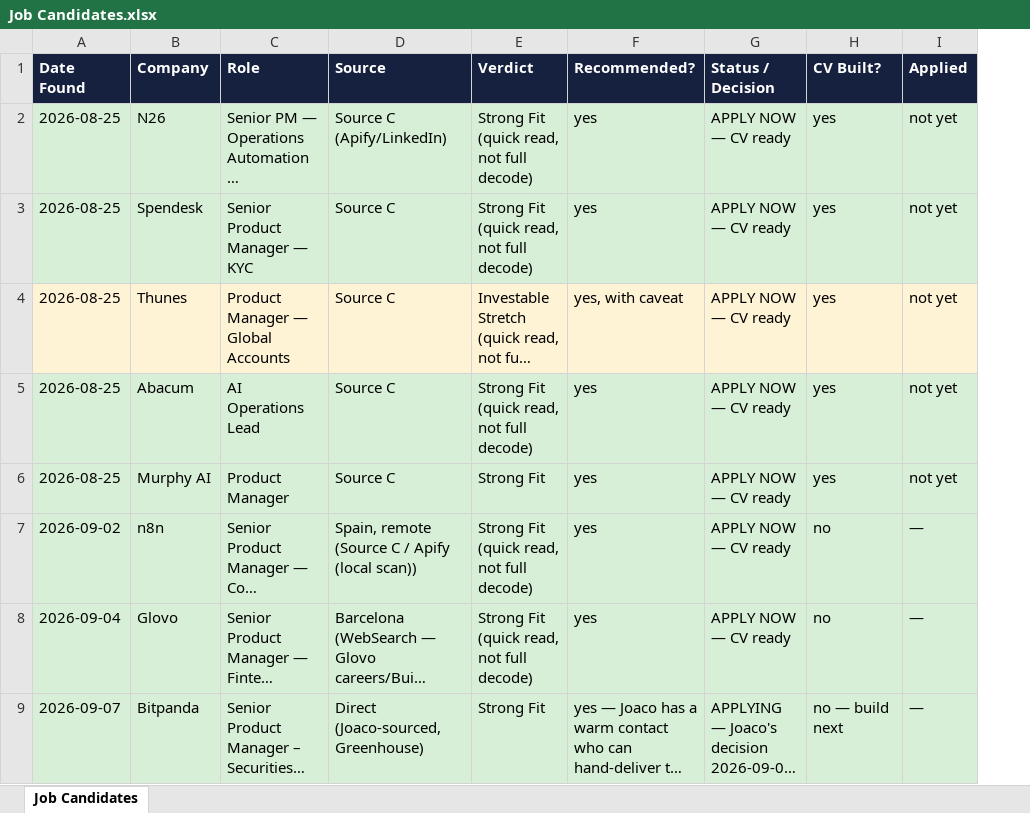
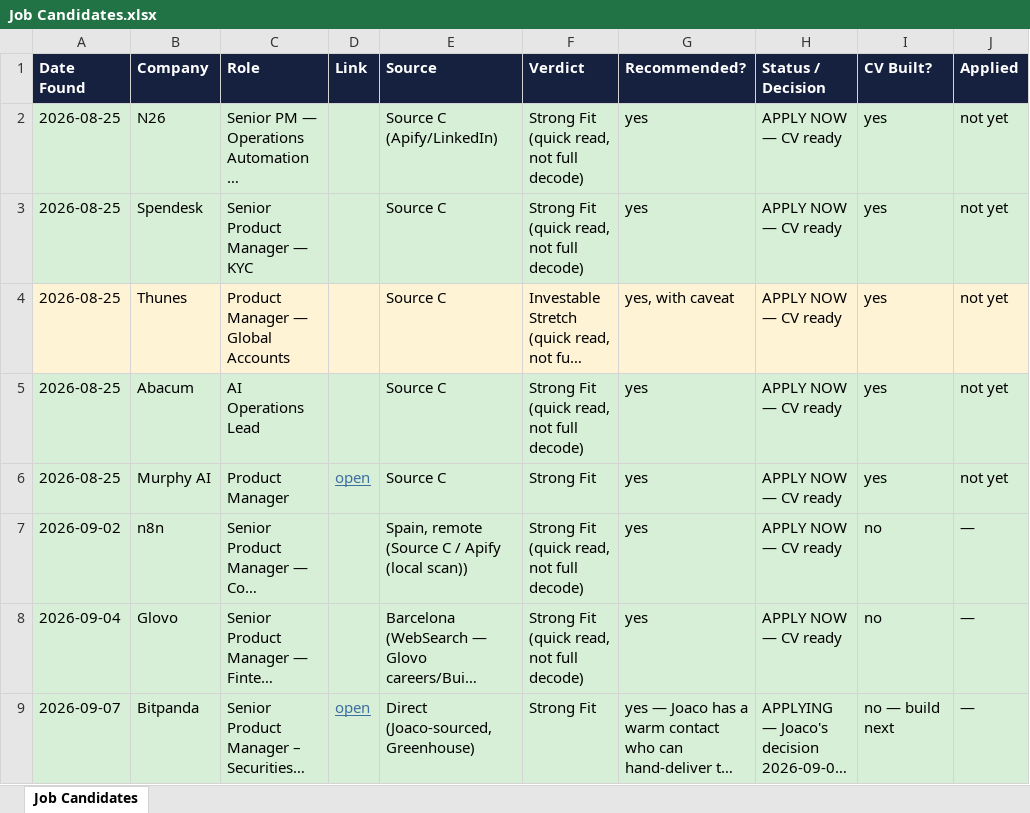
Before and after one commit to joacog86/pmops, an Excel workbook: Job Candidates.xlsx, sheet Job Candidates, drawn as a sheet; only a part is shown; long unchanged cells end in …; values as stored, in another font and other column widths than the file's, no borders; the diff covers the shown part only; the diff names each change by its address in the sheet, - before the commit and + after, or states it on an @@ line.

```diff
--- a/Job Candidates.xlsx (sheet Job Candidates)
+++ b/Job Candidates.xlsx (sheet Job Candidates)
+column D (Link), rows 6-9: open |  |  | open
```
Also changed, not shown: 19 added rows, 19 removed rows and 12 edited cells elsewhere in this sheet.
